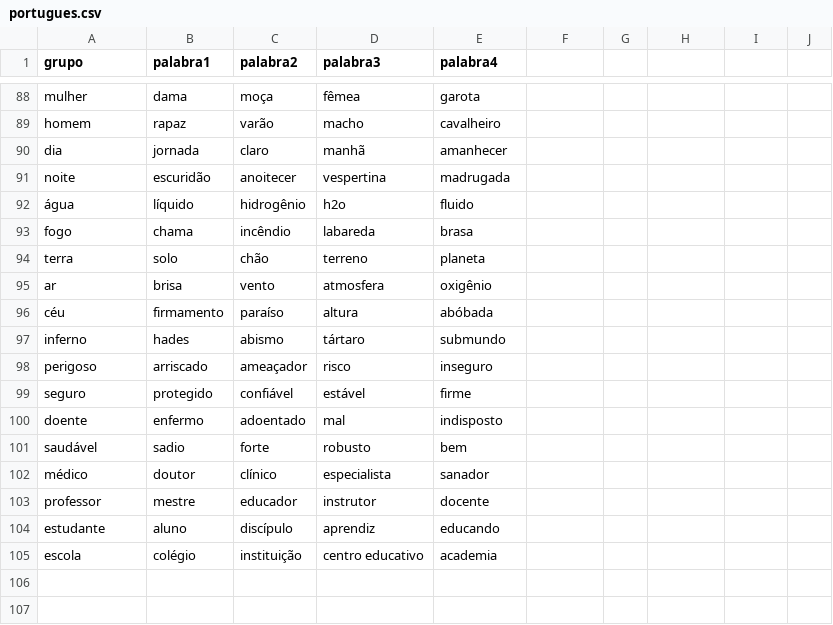
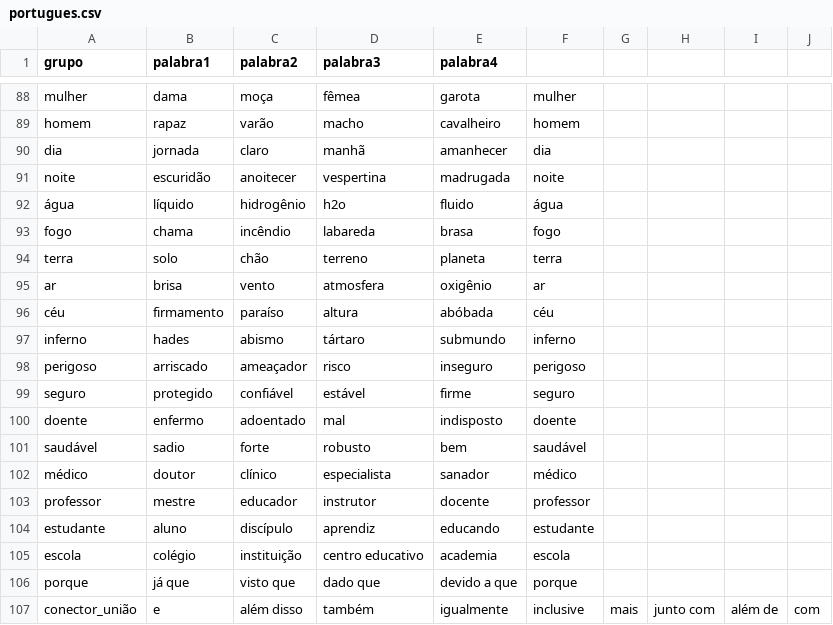
Before and after one commit to mcampos24/cont-django, a CSV file: idiomas/portugues.csv, drawn as a sheet; only a part is shown, gaps mark what is left out; the diff covers the shown part only; the diff names each change by its address in the sheet, - before the commit and + after, or states it on an @@ line.

```diff
--- a/idiomas/portugues.csv
+++ b/idiomas/portugues.csv
-F88: (empty)
+F88: mulher
-F89: (empty)
+F89: homem
-F90: (empty)
+F90: dia
-F91: (empty)
+F91: noite
-F92: (empty)
+F92: água
-F93: (empty)
+F93: fogo
-F94: (empty)
+F94: terra
-F95: (empty)
+F95: ar
-F96: (empty)
+F96: céu
-F97: (empty)
+F97: inferno
-F98: (empty)
+F98: perigoso
-F99: (empty)
+F99: seguro
-F100: (empty)
+F100: doente
-F101: (empty)
+F101: saudável
-F102: (empty)
+F102: médico
-F103: (empty)
+F103: professor
-F104: (empty)
+F104: estudante
-F105: (empty)
+F105: escola
+row 106: porque | já que | visto que | dado que | devido a que | porque
+row 107: conector_união | e | além disso | também | igualmente | inclusive | mais | junto com | além de | com
```
Also changed, not shown: 54 edited cells elsewhere in this file, idiomas/español.csv, idiomas/ingles.csv, 4 other files.
